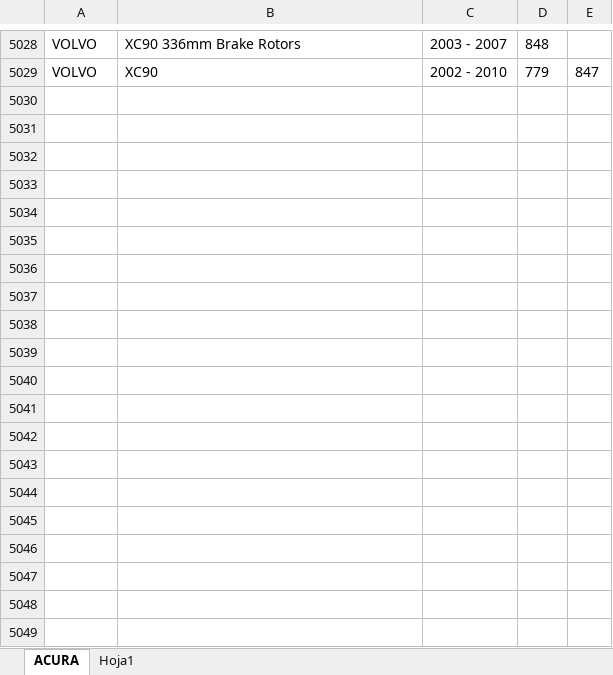
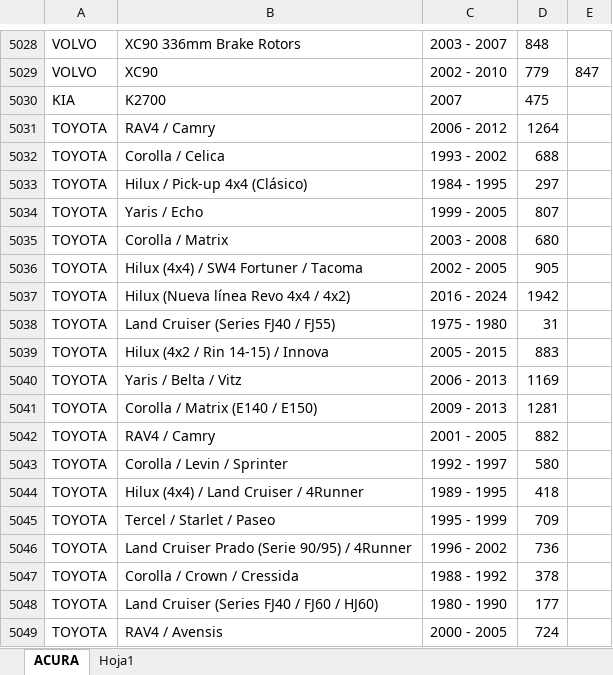
Before and after one commit to francmangandidgarcia-sudo/catalogo, an Excel workbook: datos.xlsx, sheet ACURA, drawn as a sheet; only a part is shown, gaps mark what is left out; values as stored, in another font and other column widths than the file's, no borders; the diff covers the shown part only; the diff names each change by its address in the sheet, - before the commit and + after, or states it on an @@ line.

Commit message:
Add files via upload

```diff
--- a/datos.xlsx (sheet ACURA)
+++ b/datos.xlsx (sheet ACURA)
+row 5030: KIA | K2700 | 2007 | 475
+row 5031: TOYOTA | RAV4 / Camry | 2006 - 2012 | 1264
+row 5032: TOYOTA | Corolla / Celica | 1993 - 2002 | 688
+row 5033: TOYOTA | Hilux / Pick-up 4x4 (Clásico) | 1984 - 1995 | 297
+row 5034: TOYOTA | Yaris / Echo | 1999 - 2005 | 807
+row 5035: TOYOTA | Corolla / Matrix | 2003 - 2008 | 680
+row 5036: TOYOTA | Hilux (4x4) / SW4 Fortuner / Tacoma | 2002 - 2005 | 905
+row 5037: TOYOTA | Hilux (Nueva línea Revo 4x4 / 4x2) | 2016 - 2024 | 1942
+row 5038: TOYOTA | Land Cruiser (Series FJ40 / FJ55) | 1975 - 1980 | 31
+row 5039: TOYOTA | Hilux (4x2 / Rin 14-15) / Innova | 2005 - 2015 | 883
+row 5040: TOYOTA | Yaris / Belta / Vitz | 2006 - 2013 | 1169
+row 5041: TOYOTA | Corolla / Matrix (E140 / E150) | 2009 - 2013 | 1281
+row 5042: TOYOTA | RAV4 / Camry | 2001 - 2005 | 882
+row 5043: TOYOTA | Corolla / Levin / Sprinter | 1992 - 1997 | 580
+row 5044: TOYOTA | Hilux (4x4) / Land Cruiser / 4Runner | 1989 - 1995 | 418
+row 5045: TOYOTA | Tercel / Starlet / Paseo | 1995 - 1999 | 709
+row 5046: TOYOTA | Land Cruiser Prado (Serie 90/95) / 4Runner | 1996 - 2002 | 736
+row 5047: TOYOTA | Corolla / Crown / Cressida | 1988 - 1992 | 378
+row 5048: TOYOTA | Land Cruiser (Series FJ40 / FJ60 / HJ60) | 1980 - 1990 | 177
+row 5049: TOYOTA | RAV4 / Avensis | 2000 - 2005 | 724
```
Also changed, not shown: 212 added rows elsewhere in this sheet.
